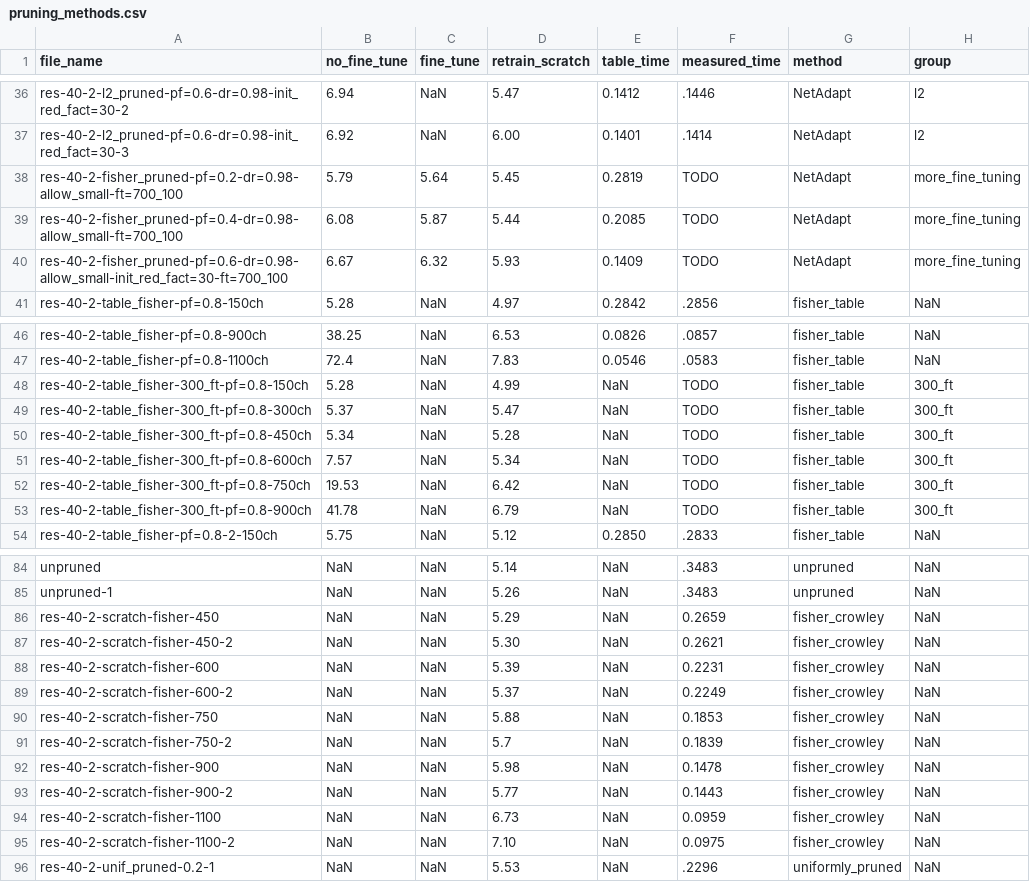
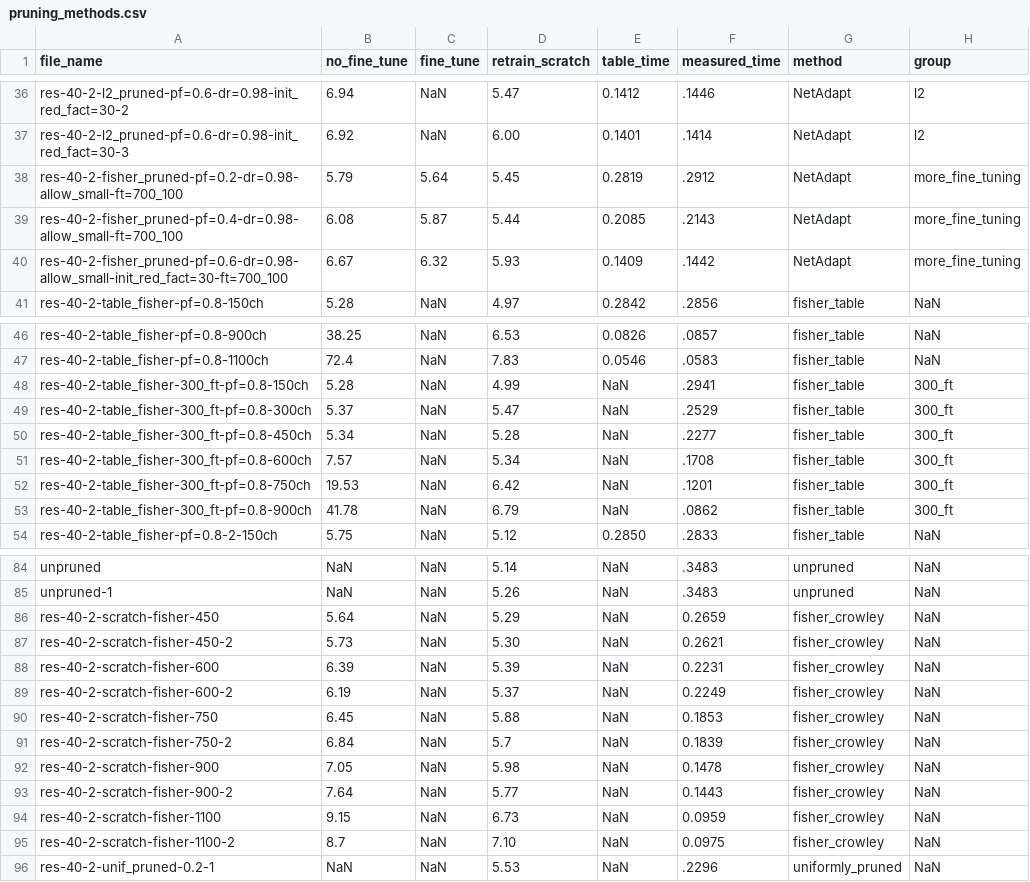
Before and after one commit to NatGr/Master_Thesis, a CSV file: NetAdapt/pruning_methods.csv, drawn as a sheet; only a part is shown, gaps mark what is left out.

```diff
--- a/NetAdapt/pruning_methods.csv
+++ b/NetAdapt/pruning_methods.csv
@@ -37,5 +37,5 @@ res-40-2-l2_pruned-pf=0.6-dr=0.98-init_red_fact=30-2,6.94,NaN,5.47,0.1412,.1446,
 res-40-2-l2_pruned-pf=0.6-dr=0.98-init_red_fact=30-3,6.92,NaN,6.00,0.1401,.1414,NetAdapt,l2
-res-40-2-fisher_pruned-pf=0.2-dr=0.98-allow_small-ft=700_100,5.79,5.64,5.45,0.2819,TODO,NetAdapt,more_fine_tuning
-res-40-2-fisher_pruned-pf=0.4-dr=0.98-allow_small-ft=700_100,6.08,5.87,5.44,0.2085,TODO,NetAdapt,more_fine_tuning
-res-40-2-fisher_pruned-pf=0.6-dr=0.98-allow_small-init_red_fact=30-ft=700_100,6.67,6.32,5.93,0.1409,TODO,NetAdapt,more_fine_tuning
+res-40-2-fisher_pruned-pf=0.2-dr=0.98-allow_small-ft=700_100,5.79,5.64,5.45,0.2819,.2912,NetAdapt,more_fine_tuning
+res-40-2-fisher_pruned-pf=0.4-dr=0.98-allow_small-ft=700_100,6.08,5.87,5.44,0.2085,.2143,NetAdapt,more_fine_tuning
+res-40-2-fisher_pruned-pf=0.6-dr=0.98-allow_small-init_red_fact=30-ft=700_100,6.67,6.32,5.93,0.1409,.1442,NetAdapt,more_fine_tuning
 res-40-2-table_fisher-pf=0.8-150ch,5.28,NaN,4.97,0.2842,.2856,fisher_table,NaN
@@ -47,8 +47,8 @@ res-40-2-table_fisher-pf=0.8-900ch,38.25,NaN,6.53,0.0826,.0857,fisher_table,NaN
 res-40-2-table_fisher-pf=0.8-1100ch,72.4,NaN,7.83,0.0546,.0583,fisher_table,NaN
-res-40-2-table_fisher-300_ft-pf=0.8-150ch,5.28,NaN,4.99,NaN,TODO,fisher_table,300_ft
-res-40-2-table_fisher-300_ft-pf=0.8-300ch,5.37,NaN,5.47,NaN,TODO,fisher_table,300_ft
-res-40-2-table_fisher-300_ft-pf=0.8-450ch,5.34,NaN,5.28,NaN,TODO,fisher_table,300_ft
-res-40-2-table_fisher-300_ft-pf=0.8-600ch,7.57,NaN,5.34,NaN,TODO,fisher_table,300_ft
-res-40-2-table_fisher-300_ft-pf=0.8-750ch,19.53,NaN,6.42,NaN,TODO,fisher_table,300_ft
-res-40-2-table_fisher-300_ft-pf=0.8-900ch,41.78,NaN,6.79,NaN,TODO,fisher_table,300_ft
+res-40-2-table_fisher-300_ft-pf=0.8-150ch,5.28,NaN,4.99,NaN,.2941,fisher_table,300_ft
+res-40-2-table_fisher-300_ft-pf=0.8-300ch,5.37,NaN,5.47,NaN,.2529,fisher_table,300_ft
+res-40-2-table_fisher-300_ft-pf=0.8-450ch,5.34,NaN,5.28,NaN,.2277,fisher_table,300_ft
+res-40-2-table_fisher-300_ft-pf=0.8-600ch,7.57,NaN,5.34,NaN,.1708,fisher_table,300_ft
+res-40-2-table_fisher-300_ft-pf=0.8-750ch,19.53,NaN,6.42,NaN,.1201,fisher_table,300_ft
+res-40-2-table_fisher-300_ft-pf=0.8-900ch,41.78,NaN,6.79,NaN,.0862,fisher_table,300_ft
 res-40-2-table_fisher-pf=0.8-2-150ch,5.75,NaN,5.12,0.2850,.2833,fisher_table,NaN
@@ -85,12 +85,12 @@ unpruned,NaN,NaN,5.14,NaN,.3483,unpruned,NaN
 unpruned-1,NaN,NaN,5.26,NaN,.3483,unpruned,NaN
-res-40-2-scratch-fisher-450,NaN,NaN,5.29,NaN,0.2659,fisher_crowley,NaN
-res-40-2-scratch-fisher-450-2,NaN,NaN,5.30,NaN,0.2621,fisher_crowley,NaN
-res-40-2-scratch-fisher-600,NaN,NaN,5.39,NaN,0.2231,fisher_crowley,NaN
-res-40-2-scratch-fisher-600-2,NaN,NaN,5.37,NaN,0.2249,fisher_crowley,NaN
-res-40-2-scratch-fisher-750,NaN,NaN,5.88,NaN,0.1853,fisher_crowley,NaN
-res-40-2-scratch-fisher-750-2,NaN,NaN,5.7,NaN,0.1839,fisher_crowley,NaN
-res-40-2-scratch-fisher-900,NaN,NaN,5.98,NaN,0.1478,fisher_crowley,NaN
-res-40-2-scratch-fisher-900-2,NaN,NaN,5.77,NaN,0.1443,fisher_crowley,NaN
-res-40-2-scratch-fisher-1100,NaN,NaN,6.73,NaN,0.0959,fisher_crowley,NaN
-res-40-2-scratch-fisher-1100-2,NaN,NaN,7.10,NaN,0.0975,fisher_crowley,NaN
+res-40-2-scratch-fisher-450,5.64,NaN,5.29,NaN,0.2659,fisher_crowley,NaN
+res-40-2-scratch-fisher-450-2,5.73,NaN,5.30,NaN,0.2621,fisher_crowley,NaN
+res-40-2-scratch-fisher-600,6.39,NaN,5.39,NaN,0.2231,fisher_crowley,NaN
+res-40-2-scratch-fisher-600-2,6.19,NaN,5.37,NaN,0.2249,fisher_crowley,NaN
+res-40-2-scratch-fisher-750,6.45,NaN,5.88,NaN,0.1853,fisher_crowley,NaN
+res-40-2-scratch-fisher-750-2,6.84,NaN,5.7,NaN,0.1839,fisher_crowley,NaN
+res-40-2-scratch-fisher-900,7.05,NaN,5.98,NaN,0.1478,fisher_crowley,NaN
+res-40-2-scratch-fisher-900-2,7.64,NaN,5.77,NaN,0.1443,fisher_crowley,NaN
+res-40-2-scratch-fisher-1100,9.15,NaN,6.73,NaN,0.0959,fisher_crowley,NaN
+res-40-2-scratch-fisher-1100-2,8.7,NaN,7.10,NaN,0.0975,fisher_crowley,NaN
 res-40-2-unif_pruned-0.2-1,NaN,NaN,5.53,NaN,.2296,uniformly_pruned,NaN
```
Also changed, not shown: 2 other files.
